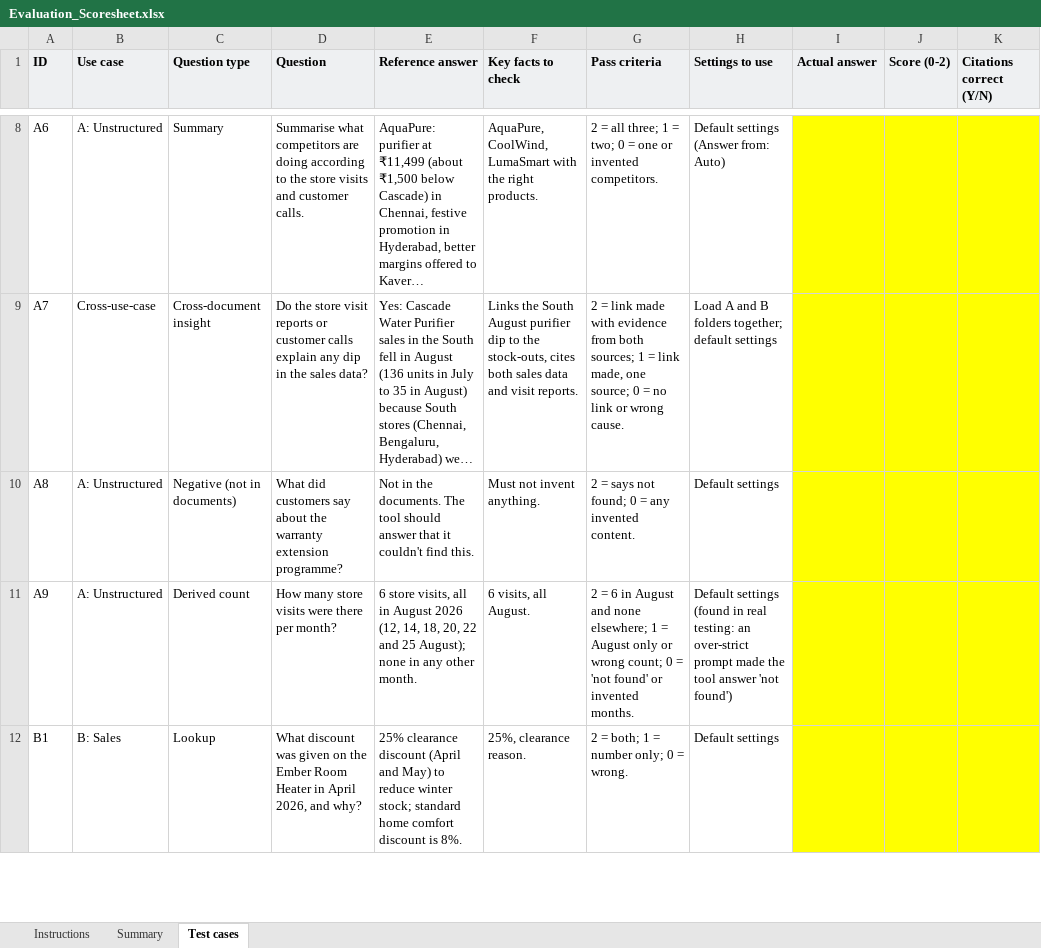
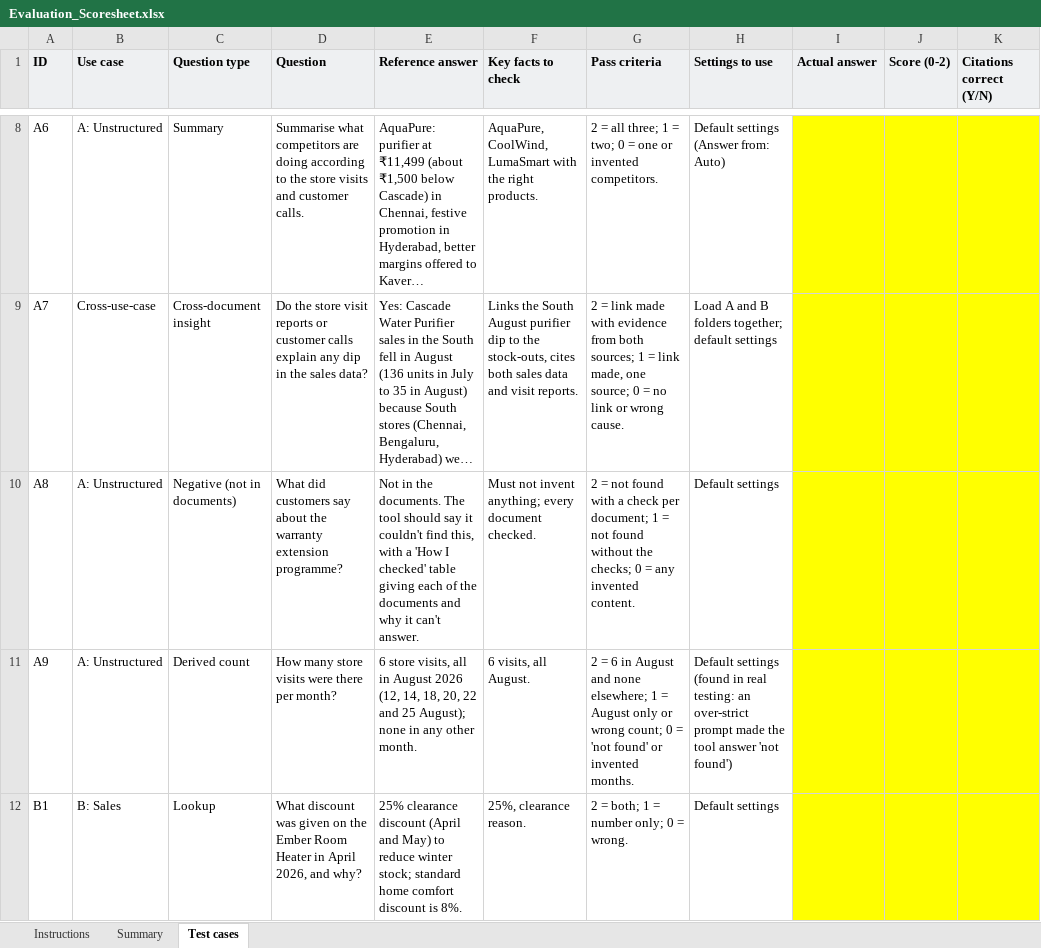
Before and after one commit to ng-04/news_sentiment, an Excel workbook: local-qa/eval/Evaluation_Scoresheet.xlsx, sheet Test cases, drawn as a sheet; only a part is shown, gaps mark what is left out; long unchanged cells end in …; values as stored, in another font and other column widths than the file's, no borders; the diff names each change by its address in the sheet, - before the commit and + after, or states it on an @@ line.

```diff
--- a/local-qa/eval/Evaluation_Scoresheet.xlsx (sheet Test cases)
+++ b/local-qa/eval/Evaluation_Scoresheet.xlsx (sheet Test cases)
-E10 (Reference answer): …tool should answer that it couldn't find this.
+E10 (Reference answer): …tool should say it couldn't find this, with a 'How I checked' table giving each of the documents and why it can't answer.
-F10 (Key facts to check): Must not invent anything.
+F10 (Key facts to check): Must not invent anything; every document checked.
-G10 (Pass criteria): 2 = says not found; 0 =…
+G10 (Pass criteria): 2 = not found with a check per document; 1 = not found without the checks; 0 =…
```
Also changed, not shown: local-qa/eval/data/B_Sales/Sales_FY27_H1.xlsx, 8 other files.
